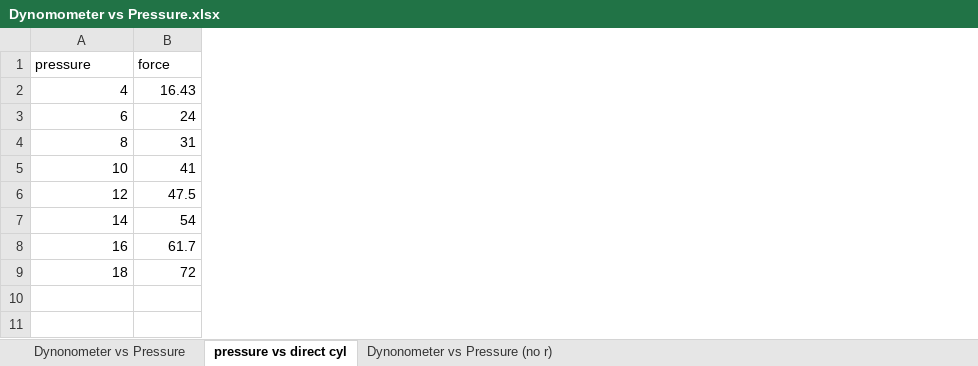
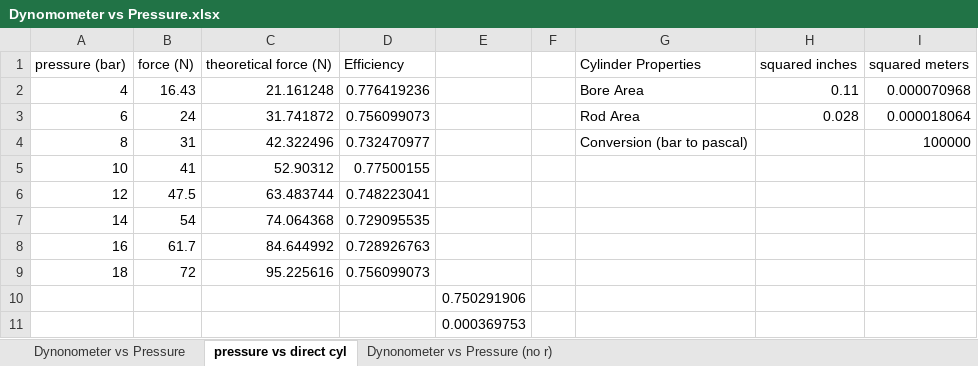
Before and after one commit to andrewmrobinson/Hydraulic-Mimic-Arm, an Excel workbook: Final Report/Experimental Data/Dynomometer vs Pressure.xlsx, sheet pressure vs direct cyl, drawn as a sheet; values as stored, in another font and other column widths than the file's, no borders; removed rows and columns are numbered as before the commit, all else as after; the diff names each change by its address in the sheet, - before the commit and + after, or states it on an @@ line.

Commit message:
Graphing data

```diff
--- a/Final Report/Experimental Data/Dynomometer vs Pressure.xlsx (sheet pressure vs direct cyl)
+++ b/Final Report/Experimental Data/Dynomometer vs Pressure.xlsx (sheet pressure vs direct cyl)
+column C, rows 2-9: 21.161248 | 31.741872 | 42.322496 | 52.90312 | 63.483744 | 74.064368 | 84.644992 | 95.225616
+column D, rows 2-9: 0.776419236 | 0.756099073 | 0.732470977 | 0.77500155 | 0.748223041 | 0.729095535 | 0.728926763 | 0.756099073
+column E, empty
+column F, empty
+column G, rows 2-4: Bore Area | Rod Area | Conversion (bar to pascal)
+column H, rows 2-3: 0.11 | 0.028
+column I, rows 2-4: 0.000070968 | 0.000018064 | 100000
-row 1: pressure | force
+row 1: pressure (bar) | force (N) | theoretical force (N) | Efficiency |  |  | Cylinder Properties | squared inches | squared meters
+row 10:  |  |  |  | 0.750291906
+row 11:  |  |  |  | 0.000369753
```
Also changed, not shown: sheet Dynonometer vs Pressure (no r), sheet Dynonometer vs Pressure, charts or pictures, 16 other files.
